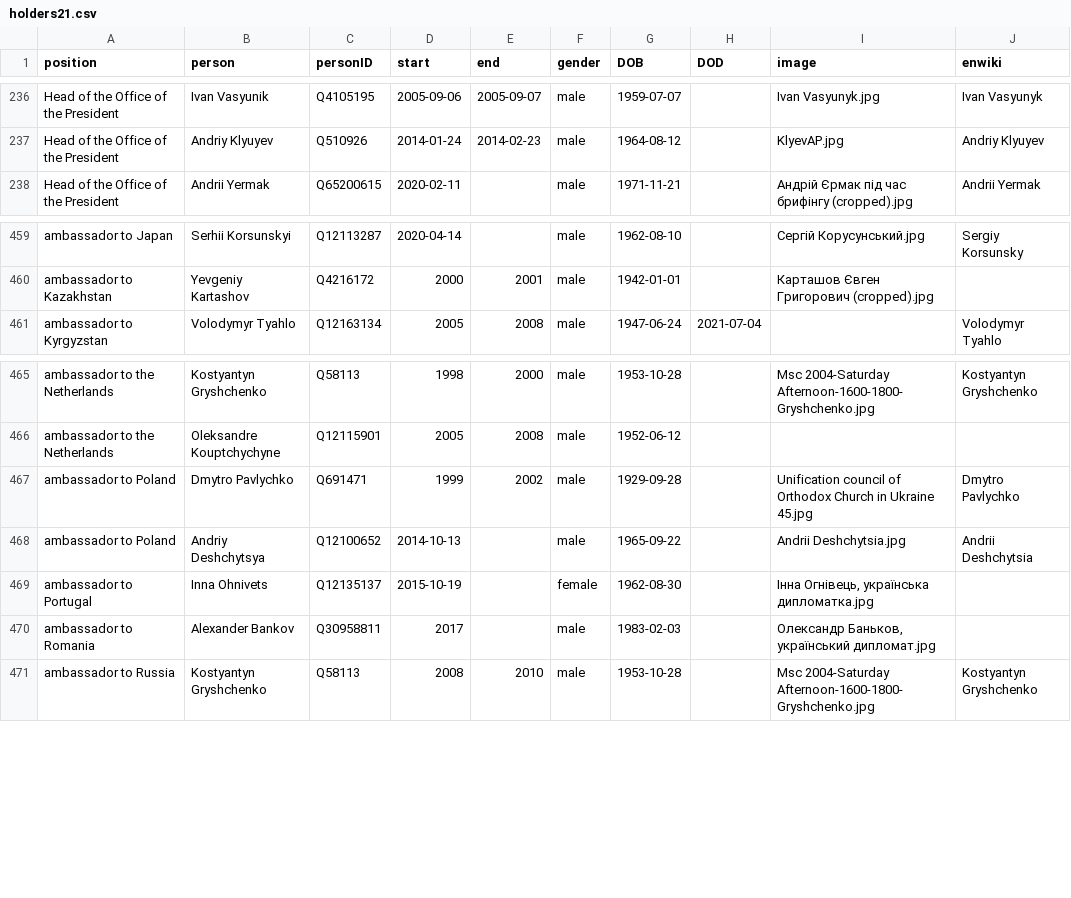
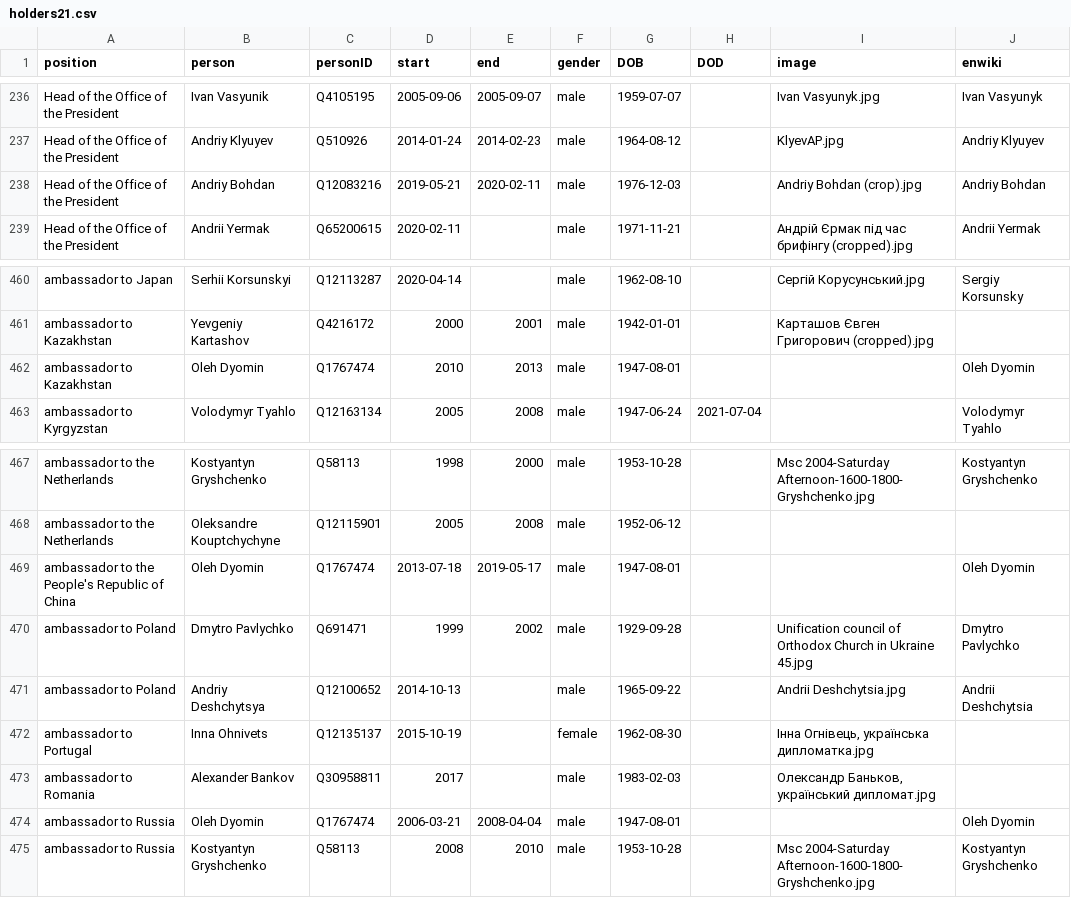
Before and after one commit to every-politician-scrapers/ukraine-cabinet, a CSV file: html/holders21.csv, drawn as a sheet; only a part is shown, gaps mark what is left out.

```diff
--- a/html/holders21.csv
+++ b/html/holders21.csv
@@ -237,2 +237,3 @@ Head of the Office of the President,Ivan Vasyunik,Q4105195,2005-09-06,2005-09-07
 Head of the Office of the President,Andriy Klyuyev,Q510926,2014-01-24,2014-02-23,male,1964-08-12,,KlyevAP.jpg,Andriy Klyuyev
+Head of the Office of the President,Andriy Bohdan,Q12083216,2019-05-21,2020-02-11,male,1976-12-03,,Andriy Bohdan (crop).jpg,Andriy Bohdan
 Head of the Office of the President,Andrii Yermak,Q65200615,2020-02-11,,male,1971-11-21,,Андрій Єрмак під час брифінгу (cropped).jpg,Andrii Yermak
@@ -460,2 +461,3 @@ ambassador to Japan,Serhii Korsunskyi,Q12113287,2020-04-14,,male,1962-08-10,,С
 ambassador to Kazakhstan,Yevgeniy Kartashov,Q4216172,2000,2001,male,1942-01-01,,Карташов Євген Григорович (cropped).jpg,
+ambassador to Kazakhstan,Oleh Dyomin,Q1767474,2010,2013,male,1947-08-01,,,Oleh Dyomin
 ambassador to Kyrgyzstan,Volodymyr Tyahlo,Q12163134,2005,2008,male,1947-06-24,2021-07-04,,Volodymyr Tyahlo
@@ -466,2 +468,3 @@ ambassador to the Netherlands,Kostyantyn Gryshchenko,Q58113,1998,2000,male,1953-
 ambassador to the Netherlands,Oleksandre Kouptchychyne,Q12115901,2005,2008,male,1952-06-12,,,
+ambassador to the People's Republic of China,Oleh Dyomin,Q1767474,2013-07-18,2019-05-17,male,1947-08-01,,,Oleh Dyomin
 ambassador to Poland,Dmytro Pavlychko,Q691471,1999,2002,male,1929-09-28,,Unification council of Orthodox Church in Ukraine 45.jpg,Dmytro Pavlychko
@@ -470,2 +473,3 @@ ambassador to Portugal,Inna Ohnivets,Q12135137,2015-10-19,,female,1962-08-30,,"
 ambassador to Romania,Alexander Bankov,Q30958811,2017,,male,1983-02-03,,"Олександр Баньков, український дипломат.jpg",
+ambassador to Russia,Oleh Dyomin,Q1767474,2006-03-21,2008-04-04,male,1947-08-01,,,Oleh Dyomin
 ambassador to Russia,Kostyantyn Gryshchenko,Q58113,2008,2010,male,1953-10-28,,Msc 2004-Saturday Afternoon-1600-1800-Gryshchenko.jpg,Kostyantyn Gryshchenko
```
Also changed, not shown: 1 other file.
